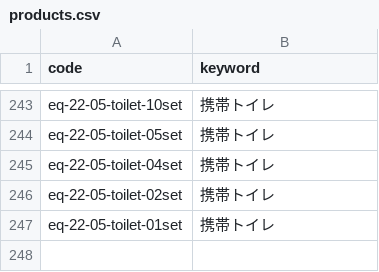
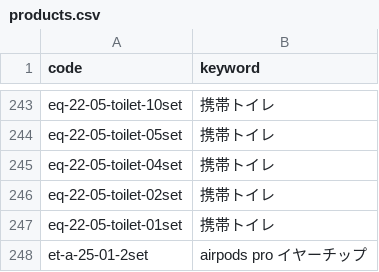
Before and after one commit to kaiyoshida0318/ycheck, a CSV file: data/products.csv, drawn as a sheet; only a part is shown, gaps mark what is left out; the diff names each change by its address in the sheet, - before the commit and + after, or states it on an @@ line.

Commit message:
Update products.csv

```diff
--- a/data/products.csv
+++ b/data/products.csv
+row 248: et-a-25-01-2set | airpods pro イヤーチップ
```
